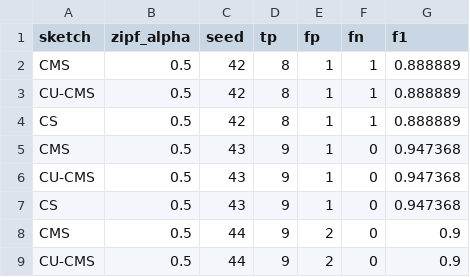
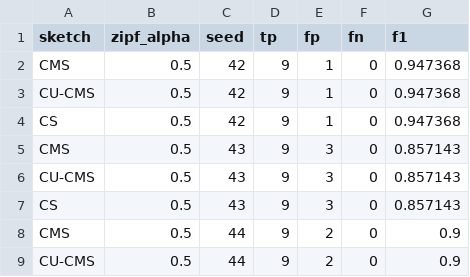
Before and after one commit to savs02/algoscwk2, a CSV file: outputs/evaluation/zipf_sweep.csv, drawn as a sheet; only a part is shown.

```diff
--- a/outputs/evaluation/zipf_sweep.csv
+++ b/outputs/evaluation/zipf_sweep.csv
@@ -1,8 +1,8 @@
 sketch,zipf_alpha,seed,tp,fp,fn,f1
-CMS,0.5,42,8,1,1,0.888889
-CU-CMS,0.5,42,8,1,1,0.888889
-CS,0.5,42,8,1,1,0.888889
-CMS,0.5,43,9,1,0,0.947368
-CU-CMS,0.5,43,9,1,0,0.947368
-CS,0.5,43,9,1,0,0.947368
+CMS,0.5,42,9,1,0,0.947368
+CU-CMS,0.5,42,9,1,0,0.947368
+CS,0.5,42,9,1,0,0.947368
+CMS,0.5,43,9,3,0,0.857143
+CU-CMS,0.5,43,9,3,0,0.857143
+CS,0.5,43,9,3,0,0.857143
 CMS,0.5,44,9,2,0,0.9
```
Also changed, not shown: outputs/evaluation/bins_sweep.csv, outputs/evaluation/memory_sweep.csv, 26 other files.
